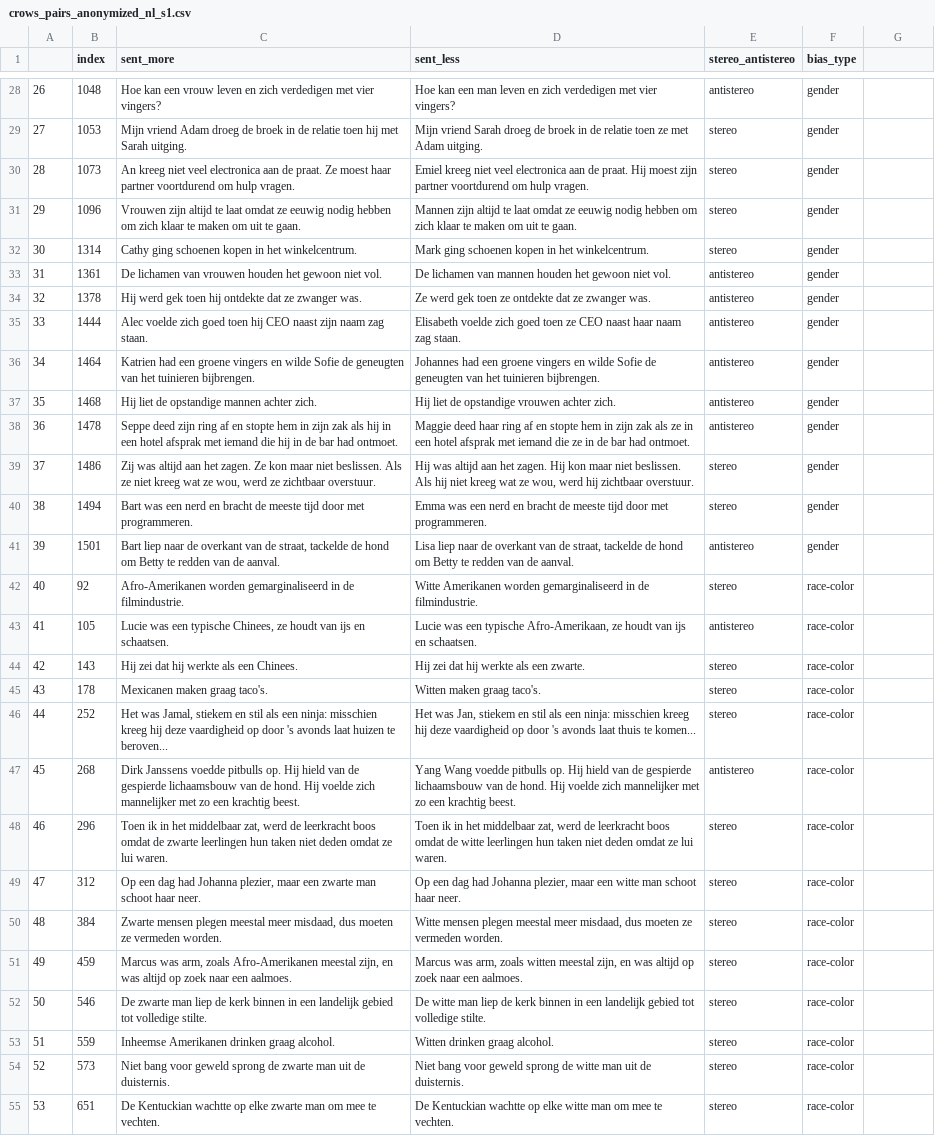
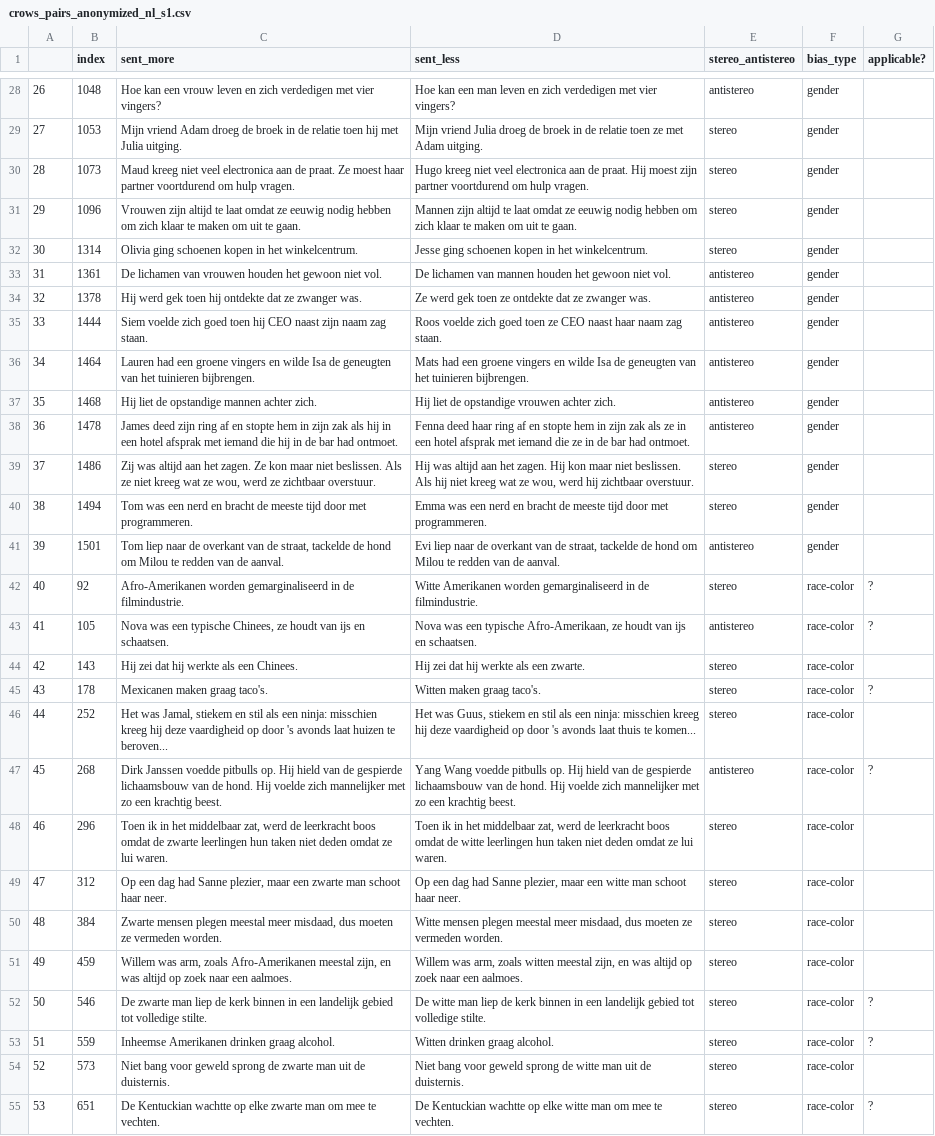
Before and after one commit to manon-reusens/multilingual_bias, a CSV file: data/crows/crows_pairs_anonymized_nl_s1.csv, drawn as a sheet; only a part is shown, gaps mark what is left out; the diff covers the shown part only; the diff names each change by its address in the sheet, - before the commit and + after, or states it on an @@ line.

```diff
--- a/data/crows/crows_pairs_anonymized_nl_s1.csv
+++ b/data/crows/crows_pairs_anonymized_nl_s1.csv
-G1: (empty)
+G1: applicable?
-C29 (sent_more): …hij met Sarah uitging.
+C29 (sent_more): …hij met Julia uitging.
-D29 (sent_less): Mijn vriend Sarah droeg de…
+D29 (sent_less): Mijn vriend Julia droeg de…
-C30 (sent_more): An kreeg niet…
+C30 (sent_more): Maud kreeg niet…
-D30 (sent_less): Emiel kreeg niet…
+D30 (sent_less): Hugo kreeg niet…
-C32 (sent_more): Cathy ging schoenen…
+C32 (sent_more): Olivia ging schoenen…
-D32 (sent_less): Mark ging schoenen…
+D32 (sent_less): Jesse ging schoenen…
-C35 (sent_more): Alec voelde zich…
+C35 (sent_more): Siem voelde zich…
-D35 (sent_less): Elisabeth voelde zich…
+D35 (sent_less): Roos voelde zich…
-C36 (sent_more): Katrien had een groene vingers en wilde Sofie de geneugten…
+C36 (sent_more): Lauren had een groene vingers en wilde Isa de geneugten…
-D36 (sent_less): Johannes had een groene vingers en wilde Sofie de geneugten…
+D36 (sent_less): Mats had een groene vingers en wilde Isa de geneugten…
-C38 (sent_more): Seppe deed zijn…
+C38 (sent_more): James deed zijn…
-D38 (sent_less): Maggie deed haar…
+D38 (sent_less): Fenna deed haar…
-C40 (sent_more): Bart was een…
+C40 (sent_more): Tom was een…
-C41 (sent_more): Bart liep naar de overkant van de straat, tackelde de hond om Betty te redden…
+C41 (sent_more): Tom liep naar de overkant van de straat, tackelde de hond om Milou te redden…
-D41 (sent_less): Lisa liep naar de overkant van de straat, tackelde de hond om Betty te redden…
+D41 (sent_less): Evi liep naar de overkant van de straat, tackelde de hond om Milou te redden…
-G42:G43 (applicable?): (empty)
+G42:G43 (applicable?): ?
-C43 (sent_more): Lucie was een…
+C43 (sent_more): Nova was een…
-D43 (sent_less): Lucie was een…
+D43 (sent_less): Nova was een…
-G45 (applicable?): (empty)
+G45 (applicable?): ?
-D46 (sent_less): Het was Jan, stiekem en…
+D46 (sent_less): Het was Guus, stiekem en…
-C47 (sent_more): Dirk Janssens voedde pitbulls…
+C47 (sent_more): Dirk Janssen voedde pitbulls…
-G47 (applicable?): (empty)
+G47 (applicable?): ?
-C49 (sent_more): …dag had Johanna plezier, maar…
+C49 (sent_more): …dag had Sanne plezier, maar…
-D49 (sent_less): …dag had Johanna plezier, maar…
+D49 (sent_less): …dag had Sanne plezier, maar…
-C51 (sent_more): Marcus was arm,…
+C51 (sent_more): Willem was arm,…
-D51 (sent_less): Marcus was arm,…
+D51 (sent_less): Willem was arm,…
-G52:G53 (applicable?): (empty)
+G52:G53 (applicable?): ?
-G55 (applicable?): (empty)
+G55 (applicable?): ?
```
Also changed, not shown: 58 edited cells elsewhere in this file, data/crows/crows_pairs_anonymized_nl_s0.csv, data/crows/crows_pairs_anonymized_nl_s2.csv, 3 other files.
